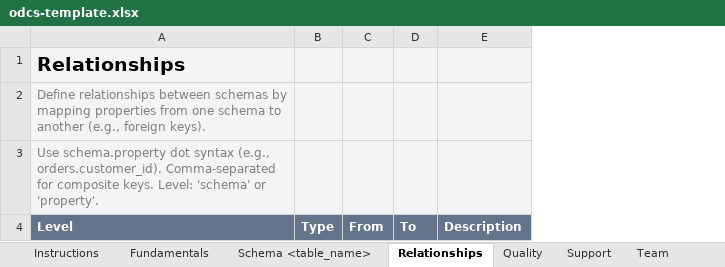
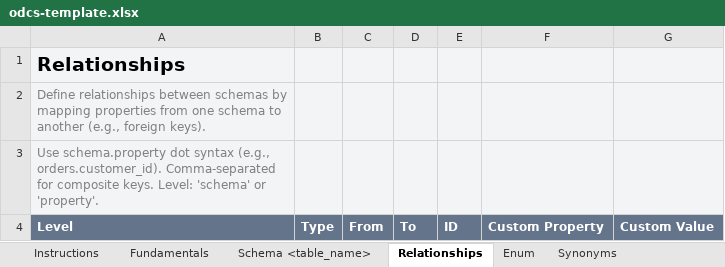
Before and after one commit to datacontract/open-data-contract-standard-excel-template, an Excel workbook: odcs-template.xlsx, sheet Relationships, drawn as a sheet; values as stored, in another font and other column widths than the file's, no borders; conditional formats not drawn; removed rows and columns are numbered as before the commit, all else as after; the diff names each change by its address in the sheet, - before the commit and + after, or states it on an @@ line.

```diff
--- a/odcs-template.xlsx (sheet Relationships)
+++ b/odcs-template.xlsx (sheet Relationships)
+sheet tab: Enum
+sheet tab: Synonyms
-column E, row 4: Description
+column E, row 4: ID
+column F, row 4: Custom Property
+column G, row 4: Custom Value
```
Also changed, not shown: sheet Servers, sheet Custom Properties, sheet Schema <table_name>, sheet Team, sheet SLA, sheet Roles, 4 more sheets, other sheet tabs, examples/shipments-odcs.xlsx, 20 other files.
